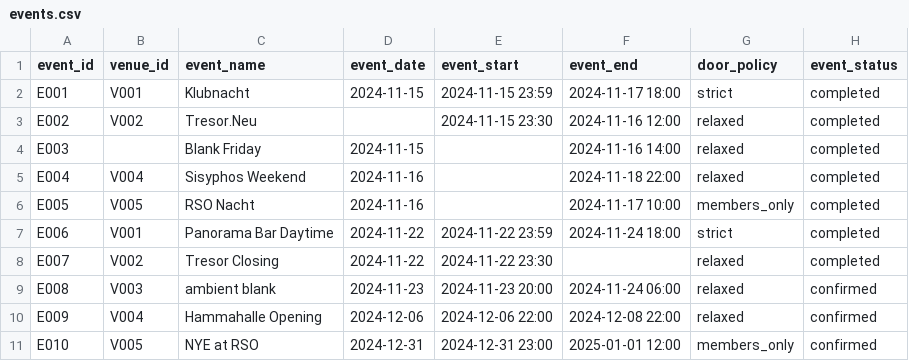
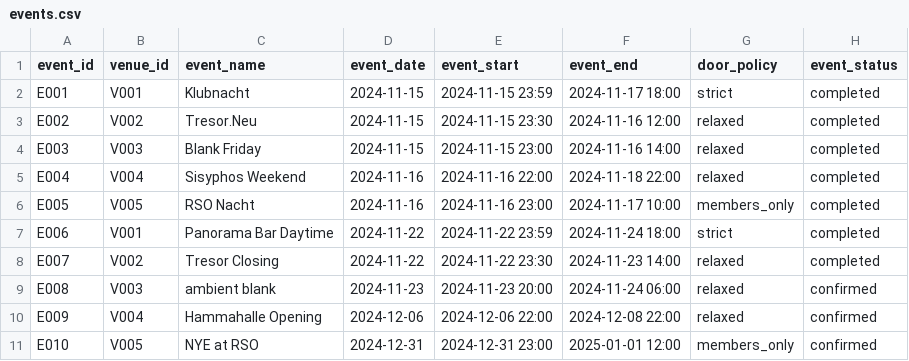
Before and after one commit to nightd-ai/nightd-nightlive-demo, a CSV file: seeds/events.csv, drawn as a sheet.

Commit message:
Replaces seeds.

```diff
--- a/seeds/events.csv
+++ b/seeds/events.csv
@@ -2,8 +2,8 @@ event_id,venue_id,event_name,event_date,event_start,event_end,door_policy,event_
 E001,V001,Klubnacht,2024-11-15,2024-11-15 23:59,2024-11-17 18:00,strict,completed
-E002,V002,Tresor.Neu,,2024-11-15 23:30,2024-11-16 12:00,relaxed,completed
-E003,,Blank Friday,2024-11-15,,2024-11-16 14:00,relaxed,completed
-E004,V004,Sisyphos Weekend,2024-11-16,,2024-11-18 22:00,relaxed,completed
-E005,V005,RSO Nacht,2024-11-16,,2024-11-17 10:00,members_only,completed
+E002,V002,Tresor.Neu,2024-11-15,2024-11-15 23:30,2024-11-16 12:00,relaxed,completed
+E003,V003,Blank Friday,2024-11-15,2024-11-15 23:00,2024-11-16 14:00,relaxed,completed
+E004,V004,Sisyphos Weekend,2024-11-16,2024-11-16 22:00,2024-11-18 22:00,relaxed,completed
+E005,V005,RSO Nacht,2024-11-16,2024-11-16 23:00,2024-11-17 10:00,members_only,completed
 E006,V001,Panorama Bar Daytime,2024-11-22,2024-11-22 23:59,2024-11-24 18:00,strict,completed
-E007,V002,Tresor Closing,2024-11-22,2024-11-22 23:30,,relaxed,completed
+E007,V002,Tresor Closing,2024-11-22,2024-11-22 23:30,2024-11-23 14:00,relaxed,completed
 E008,V003,ambient blank,2024-11-23,2024-11-23 20:00,2024-11-24 06:00,relaxed,confirmed
```
Also changed, not shown: seeds/bar_transactions.csv, seeds/bookings.csv, 5 other files.
